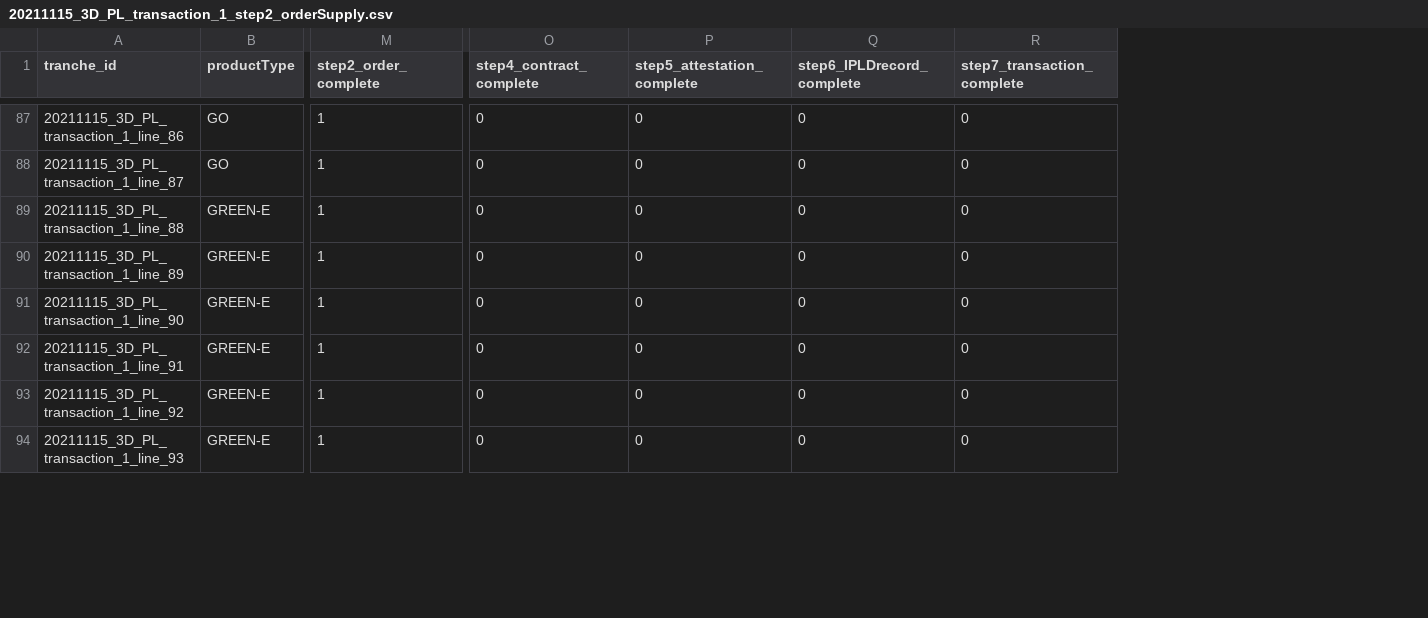
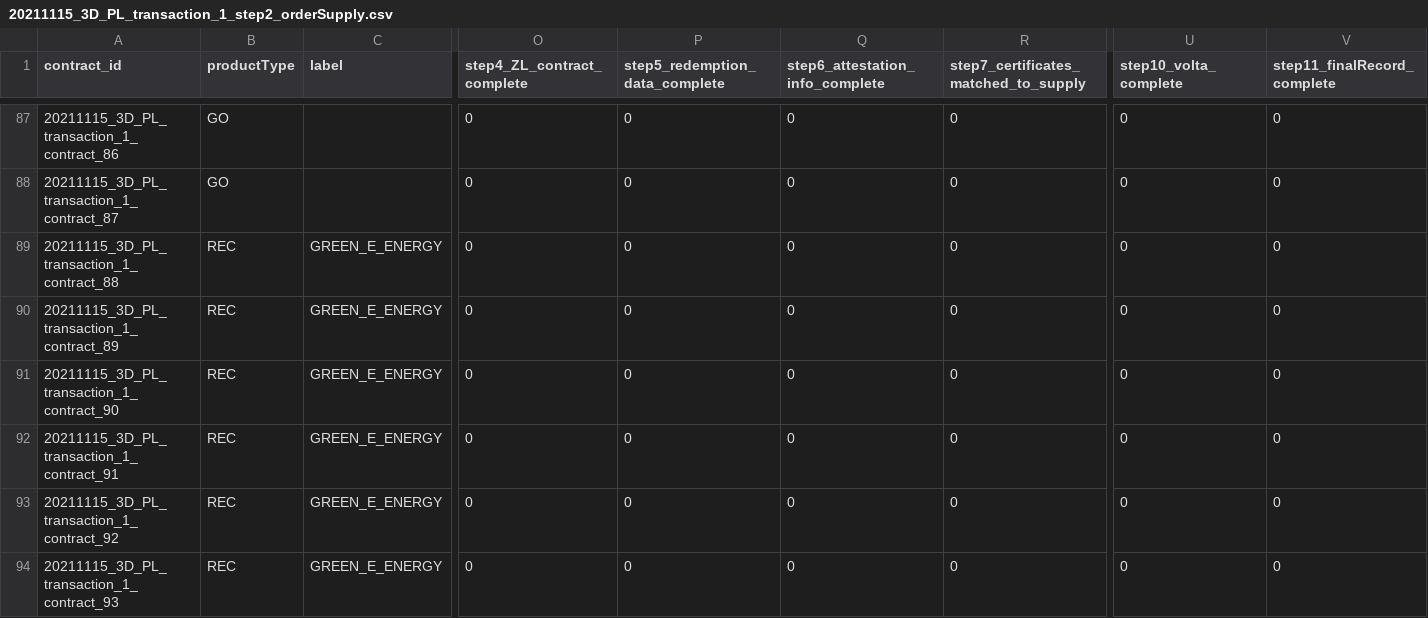
Before and after one commit to protocol/filecoin-renewables-purchases, a CSV file: 20211115_3D_PL_transaction_1/20211115_3D_PL_transaction_1_step2_orderSupply.csv, drawn as a sheet; only a part is shown, gaps mark what is left out; removed rows and columns are numbered as before the commit, all else as after; the diff covers the shown part only; the diff names each change by its address in the sheet, - before the commit and + after, or states it on an @@ line.

Commit message:
updated step2 on three transactions to conform to data model

```diff
--- a/20211115_3D_PL_transaction_1/20211115_3D_PL_transaction_1_step2_orderSupply.csv
+++ b/20211115_3D_PL_transaction_1/20211115_3D_PL_transaction_1_step2_orderSupply.csv
-column A (tranche_id), rows 87-94: 20211115_3D_PL_transaction_1_line_86 | 20211115_3D_PL_transaction_1_line_87 | 20211115_3D_PL_transaction_1_line_88 | 20211115_3D_PL_transaction_1_line_89 | 20211115_3D_PL_transaction_1_line_90 | 20211115_3D_PL_transaction_1_line_91 | 20211115_3D_PL_transaction_1_line_92 | 20211115_3D_PL_transaction_1_line_93
+column A (contract_id), rows 87-94: 20211115_3D_PL_transaction_1_contract_86 | 20211115_3D_PL_transaction_1_contract_87 | 20211115_3D_PL_transaction_1_contract_88 | 20211115_3D_PL_transaction_1_contract_89 | 20211115_3D_PL_transaction_1_contract_90 | 20211115_3D_PL_transaction_1_contract_91 | 20211115_3D_PL_transaction_1_contract_92 | 20211115_3D_PL_transaction_1_contract_93
+column C (label), rows 89-94: all GREEN_E_ENERGY
-column M (step2_order_complete), rows 87-94: all 1
+column U (step10_volta_complete), rows 87-94: all 0
+column V (step11_finalRecord_complete), rows 87-94: all 0
-O1: step4_contract_complete
+O1: step4_ZL_contract_complete
-P1: step5_attestation_complete
+P1: step5_redemption_data_complete
-Q1: step6_IPLDrecord_complete
+Q1: step6_attestation_info_complete
-R1: step7_transaction_complete
+R1: step7_certificates_matched_to_supply
-B89:B94 (productType): GREEN-E
+B89:B94 (productType): REC
```
Also changed, not shown: 76 edited cells elsewhere in this file, 20210831_EW_PL_transaction_1/20210831_EW_PL_transaction_1_step2_orderSupply.csv, 20220207_SP_PL_transaction_1/20220207_SP_PL_transaction_1_step2_orderSupply.csv, 9 other files.
